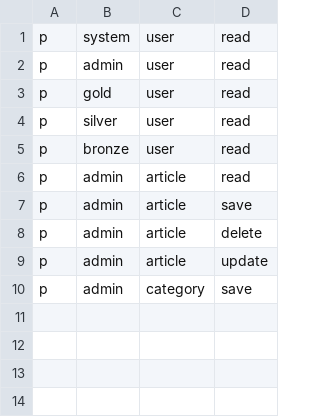
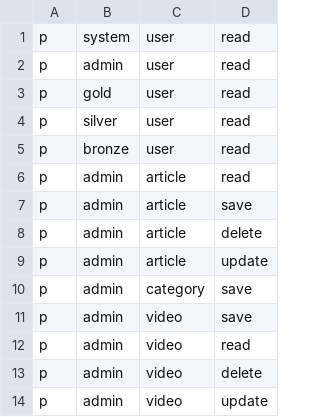
Before and after one commit to moazedy/medikakh, a CSV file: service/authorization/basic_policy.csv, drawn as a sheet.

```diff
--- a/service/authorization/basic_policy.csv
+++ b/service/authorization/basic_policy.csv
@@ -10 +10,5 @@ p, admin, article, update
 p, admin, category, save
+p, admin, video, save
+p, admin, video, read
+p, admin, video, delete
+p, admin, video, update
```
Also changed, not shown: 3 other files.
